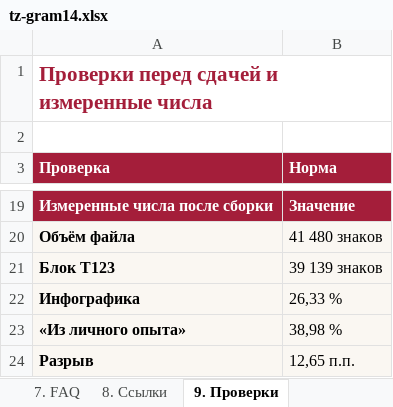
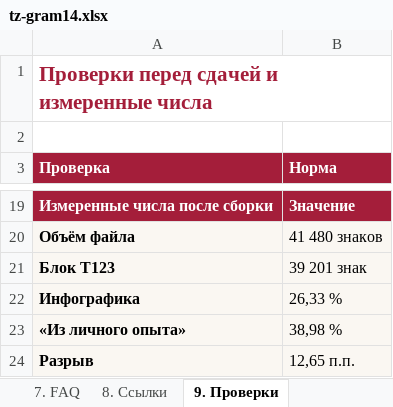
Before and after one commit to juliakitaiskaya-cmd/Kitai-Shool, an Excel workbook: content/tz-gram14.xlsx, sheet 9. Проверки, drawn as a sheet; only a part is shown, gaps mark what is left out; values as stored, in another font and other column widths than the file's, no borders; the diff names each change by its address in the sheet, - before the commit and + after, or states it on an @@ line.

```diff
--- a/content/tz-gram14.xlsx (sheet 9. Проверки)
+++ b/content/tz-gram14.xlsx (sheet 9. Проверки)
-B21 (Норма): 39 139 знаков
+B21 (Норма): 39 201 знак
```
Also changed, not shown: 2 other files.
